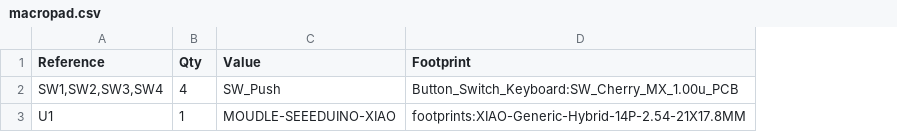
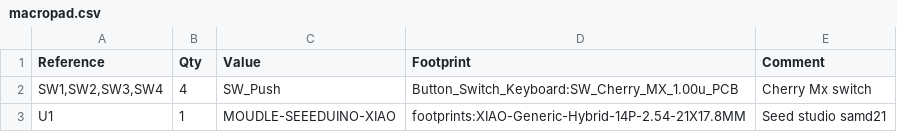
Before and after one commit to nabaafatima/first-ever-macropad, a CSV file: macropad.csv, drawn as a sheet; the diff names each change by its address in the sheet, - before the commit and + after, or states it on an @@ line.

Commit message:
Update macropad.csv

```diff
--- a/macropad.csv
+++ b/macropad.csv
+column E (Comment), rows 2-3: Cherry Mx switch | Seed studio samd21
```
